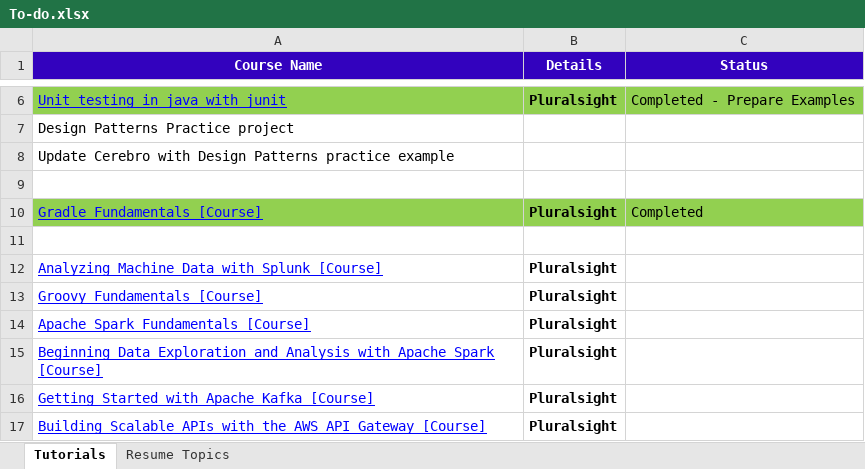
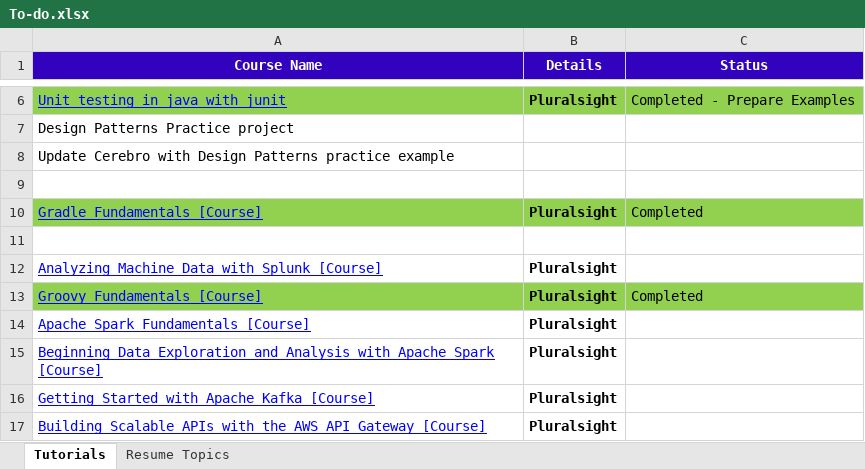
Before and after one commit to GDivya111/images, an Excel workbook: To-do.xlsx, sheet Tutorials, drawn as a sheet; only a part is shown, gaps mark what is left out; values as stored, in another font and other column widths than the file's, no borders; the diff names each change by its address in the sheet, - before the commit and + after, or states it on an @@ line.

```diff
--- a/To-do.xlsx (sheet Tutorials)
+++ b/To-do.xlsx (sheet Tutorials)
-A13:C13 fill: none
+A13:C13 fill: #92D050
-C13 (Status): (empty)
+C13 (Status): Completed
```
Also changed, not shown: sheet Resume Topics, Definitions/k_Definitions_Groovy.xlsx, Definitions/l_Definitions_ide.xlsx.
